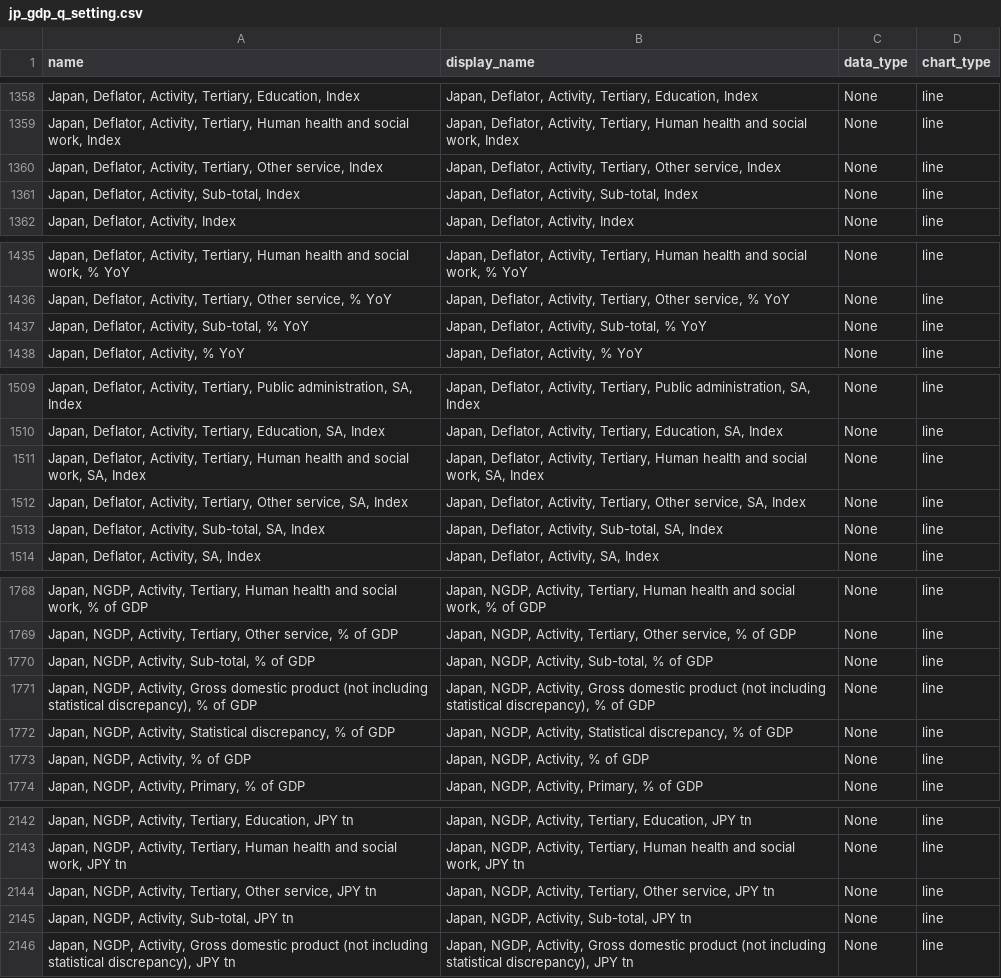
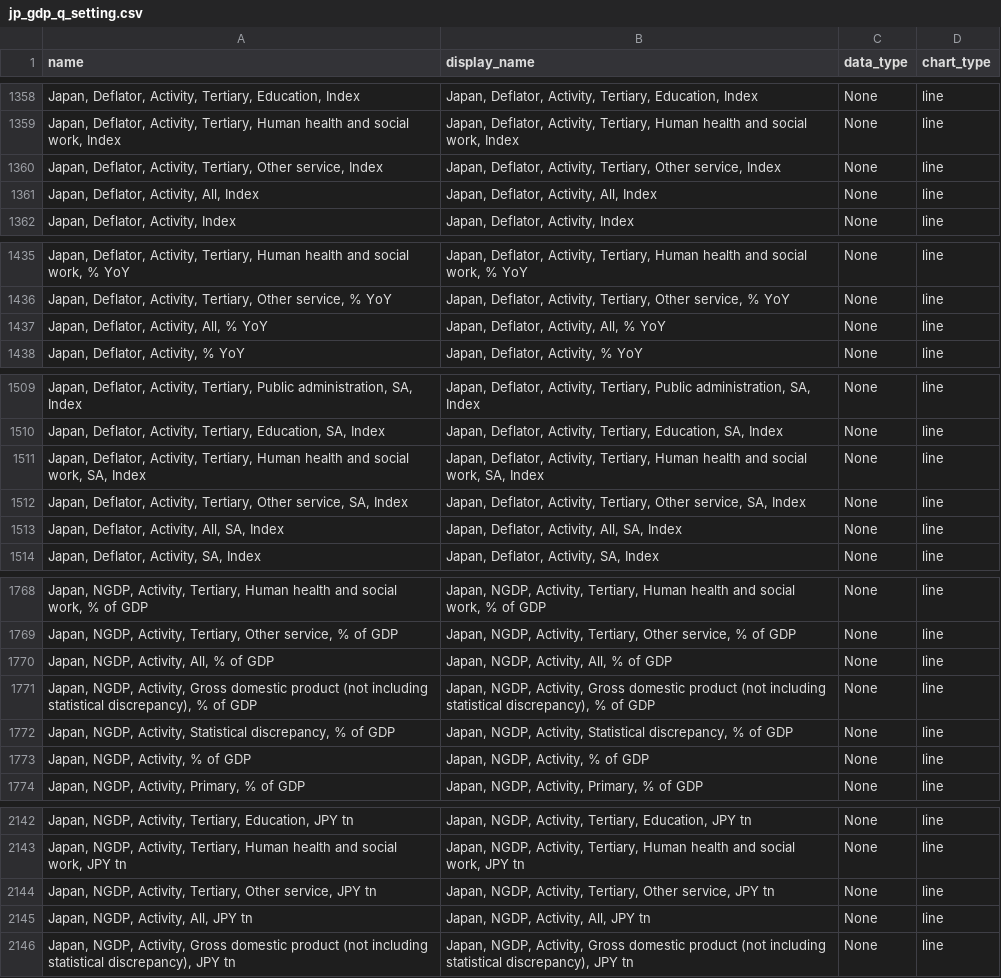
Before and after one commit to Paul-Edward-C/econ-db, a CSV file: app/db/jp/gdp/q/jp_gdp_q_setting.csv, drawn as a sheet; only a part is shown, gaps mark what is left out; the diff covers the shown part only.

```diff
--- a/app/db/jp/gdp/q/jp_gdp_q_setting.csv
+++ b/app/db/jp/gdp/q/jp_gdp_q_setting.csv
@@ -1360,3 +1360,3 @@ name,display_name,data_type,chart_type
 "Japan, Deflator, Activity, Tertiary, Other service, Index","Japan, Deflator, Activity, Tertiary, Other service, Index",None,line
-"Japan, Deflator, Activity, Sub-total, Index","Japan, Deflator, Activity, Sub-total, Index",None,line
+"Japan, Deflator, Activity, All, Index","Japan, Deflator, Activity, All, Index",None,line
 "Japan, Deflator, Activity, Index","Japan, Deflator, Activity, Index",None,line
@@ -1436,3 +1436,3 @@ name,display_name,data_type,chart_type
 "Japan, Deflator, Activity, Tertiary, Other service, % YoY","Japan, Deflator, Activity, Tertiary, Other service, % YoY",None,line
-"Japan, Deflator, Activity, Sub-total, % YoY","Japan, Deflator, Activity, Sub-total, % YoY",None,line
+"Japan, Deflator, Activity, All, % YoY","Japan, Deflator, Activity, All, % YoY",None,line
 "Japan, Deflator, Activity, % YoY","Japan, Deflator, Activity, % YoY",None,line
@@ -1512,3 +1512,3 @@ name,display_name,data_type,chart_type
 "Japan, Deflator, Activity, Tertiary, Other service, SA, Index","Japan, Deflator, Activity, Tertiary, Other service, SA, Index",None,line
-"Japan, Deflator, Activity, Sub-total, SA, Index","Japan, Deflator, Activity, Sub-total, SA, Index",None,line
+"Japan, Deflator, Activity, All, SA, Index","Japan, Deflator, Activity, All, SA, Index",None,line
 "Japan, Deflator, Activity, SA, Index","Japan, Deflator, Activity, SA, Index",None,line
@@ -1769,3 +1769,3 @@ name,display_name,data_type,chart_type
 "Japan, NGDP, Activity, Tertiary, Other service, % of GDP","Japan, NGDP, Activity, Tertiary, Other service, % of GDP",None,line
-"Japan, NGDP, Activity, Sub-total, % of GDP","Japan, NGDP, Activity, Sub-total, % of GDP",None,line
+"Japan, NGDP, Activity, All, % of GDP","Japan, NGDP, Activity, All, % of GDP",None,line
 "Japan, NGDP, Activity, Gross domestic product (not including statistical discrepancy), % of GDP","Japan, NGDP, Activity, Gross domestic product (not including statistical discrepancy), % of GDP",None,line
@@ -2144,3 +2144,3 @@ name,display_name,data_type,chart_type
 "Japan, NGDP, Activity, Tertiary, Other service, JPY tn","Japan, NGDP, Activity, Tertiary, Other service, JPY tn",None,line
-"Japan, NGDP, Activity, Sub-total, JPY tn","Japan, NGDP, Activity, Sub-total, JPY tn",None,line
+"Japan, NGDP, Activity, All, JPY tn","Japan, NGDP, Activity, All, JPY tn",None,line
 "Japan, NGDP, Activity, Gross domestic product (not including statistical discrepancy), JPY tn","Japan, NGDP, Activity, Gross domestic product (not including statistical discrepancy), JPY tn",None,line
```
Also changed, not shown: 58 edited cells elsewhere in this file, app/db/cn/sentiment/m/cn_sentiment_m_setting.csv, app/db/kr/gdp/q/kr_gdp_q_setting.csv, 18 other files.
